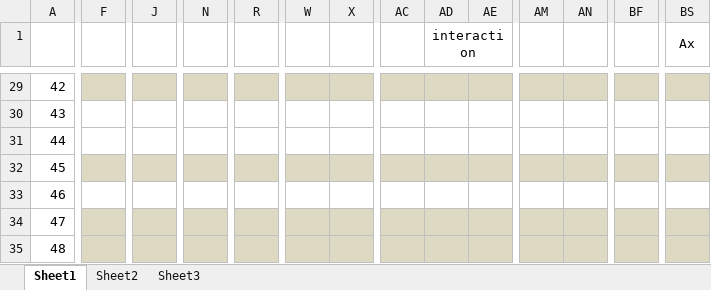
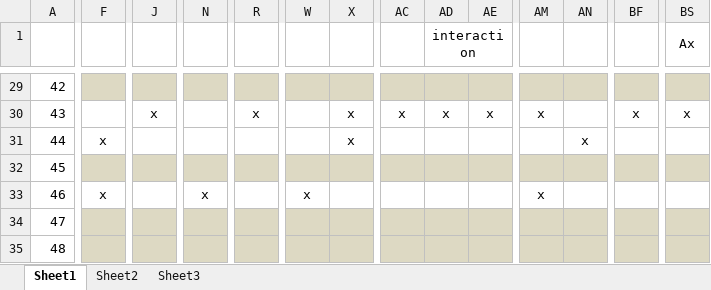
Before and after one commit to hcilab-um/STim, an Excel workbook: Docs/Tagging/Tagging for Real - Juan.xlsx, sheet Sheet1, drawn as a sheet; only a part is shown, gaps mark what is left out; values as stored, in another font and other column widths than the file's, no borders; the diff covers the shown part only; the diff names each change by its address in the sheet, - before the commit and + after, or states it on an @@ line.

```diff
--- a/Docs/Tagging/Tagging for Real - Juan.xlsx (sheet Sheet1)
+++ b/Docs/Tagging/Tagging for Real - Juan.xlsx (sheet Sheet1)
-J30: (empty)
+J30: x
-R30: (empty)
+R30: x
-X30:X31: (empty)
+X30:X31: x
-AC30: (empty)
+AC30: x
-AD30 (interaction): (empty)
+AD30 (interaction): x
-AE30: (empty)
+AE30: x
-AM30: (empty)
+AM30: x
-BF30: (empty)
+BF30: x
-BS30 (Ax): (empty)
+BS30 (Ax): x
-F31: (empty)
+F31: x
-AN31: (empty)
+AN31: x
-F33: (empty)
+F33: x
-N33: (empty)
+N33: x
-W33: (empty)
+W33: x
-AM33: (empty)
+AM33: x
```
Also changed, not shown: 183 edited cells elsewhere in this sheet.
